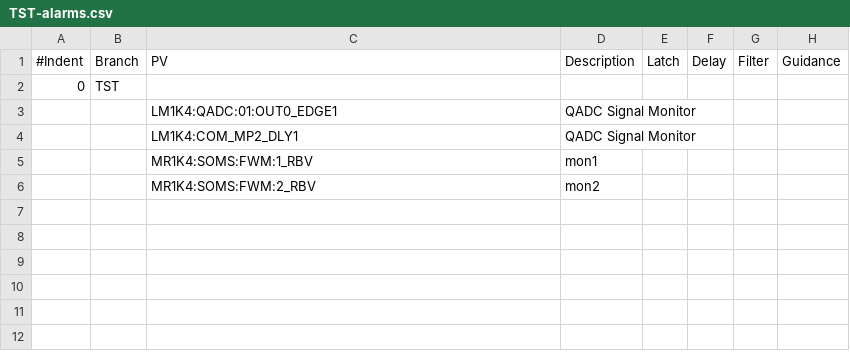
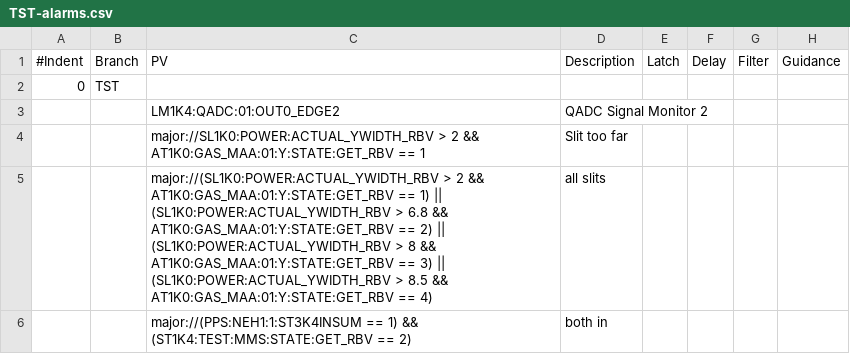
Before and after one commit to pcdshub/pcds-nalms, a CSV file: Spreadsheet/LCLS/TST-alarms.csv, drawn as a sheet.

```diff
--- a/Spreadsheet/LCLS/TST-alarms.csv
+++ b/Spreadsheet/LCLS/TST-alarms.csv
@@ -2,5 +2,5 @@
 0,TST,,,,,,
-,,LM1K4:QADC:01:OUT0_EDGE1,QADC Signal Monitor,,,,
-,,LM1K4:COM_MP2_DLY1,QADC Signal Monitor,,,,
-,,MR1K4:SOMS:FWM:1_RBV,mon1,,,,
-,,MR1K4:SOMS:FWM:2_RBV,mon2,,,,
+,,LM1K4:QADC:01:OUT0_EDGE2,QADC Signal Monitor 2,,,,
+,,major://SL1K0:POWER:ACTUAL_YWIDTH_RBV > 2  && AT1K0:GAS_MAA:01:Y:STATE:GET_RBV == 1,Slit too far,,,,
+,,major://(SL1K0:POWER:ACTUAL_YWIDTH_RBV > 2  && AT1K0:GAS_MAA:01:Y:STATE:GET_RBV == 1) || (SL1K0:POWER:ACTUAL_YWIDTH_RBV > 6.8 && AT1K0:GAS_MAA:01:Y:STATE:GET_RBV == 2) || (SL1K0:POWER:ACTUAL_YWIDTH_RBV > 8 && AT1K0:GAS_MAA:01:Y:STATE:GET_RBV == 3) || (SL1K0:POWER:ACTUAL_YWIDTH_RBV > 8.5 && AT1K0:GAS_MAA:01:Y:STATE:GET_RBV == 4),all slits,,,,
+,,major://(PPS:NEH1:1:ST3K4INSUM == 1) && (ST1K4:TEST:MMS:STATE:GET_RBV == 2),both in,,,,
```
Also changed, not shown: 1 other file.
